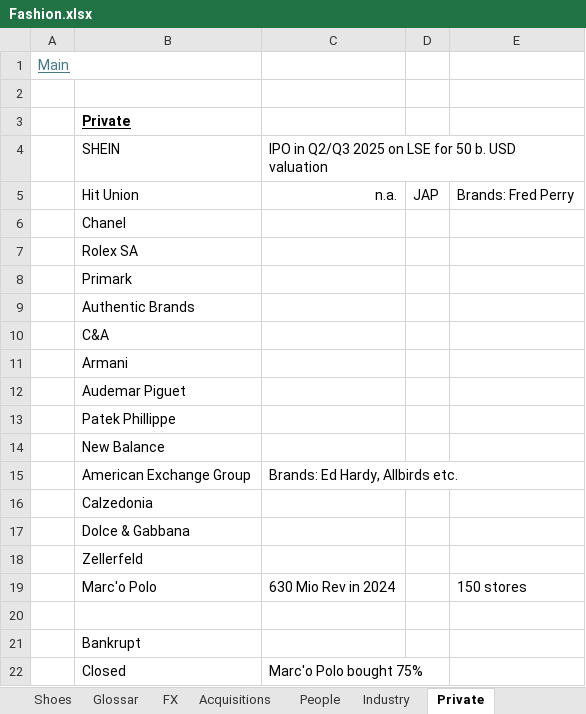
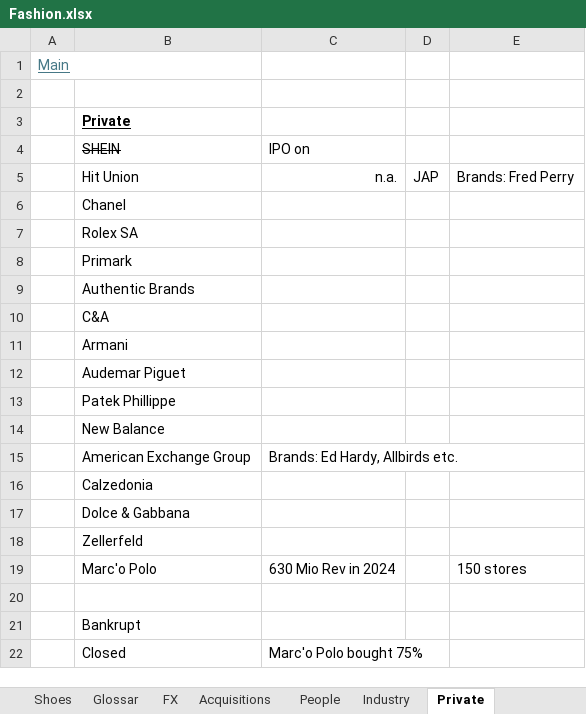
Before and after one commit to oscarsettje/MetaModels, an Excel workbook: Fashion.xlsx, sheet Private, drawn as a sheet; values as stored, in another font and other column widths than the file's, no borders; the diff names each change by its address in the sheet, - before the commit and + after, or states it on an @@ line.

```diff
--- a/Fashion.xlsx (sheet Private)
+++ b/Fashion.xlsx (sheet Private)
-B4 strikethrough: off
+B4 strikethrough: on
-C4: IPO in Q2/Q3 2025 on LSE for 50 b. USD valuation
+C4: IPO on
```
Also changed, not shown: sheet Main, formulas that keep their value, Industrials.xlsx, Makro.xlsx, 4 other files.
